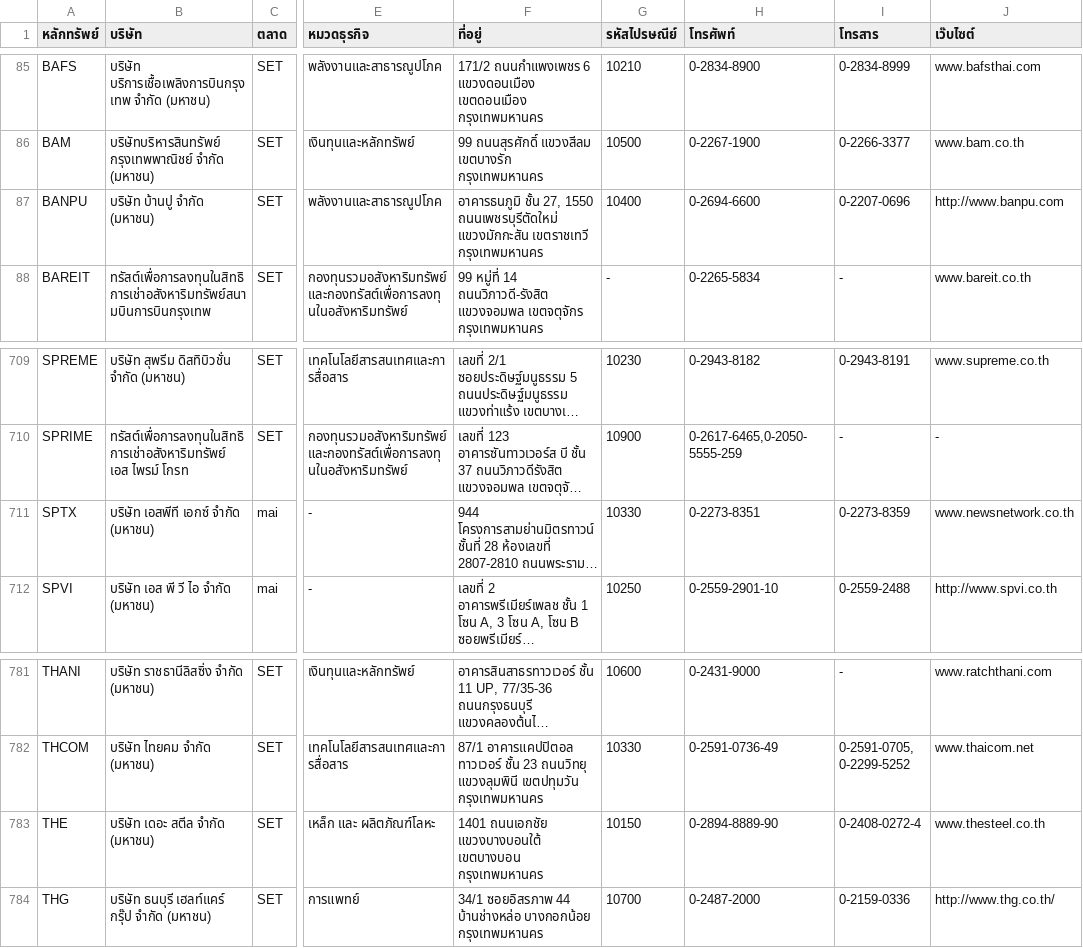
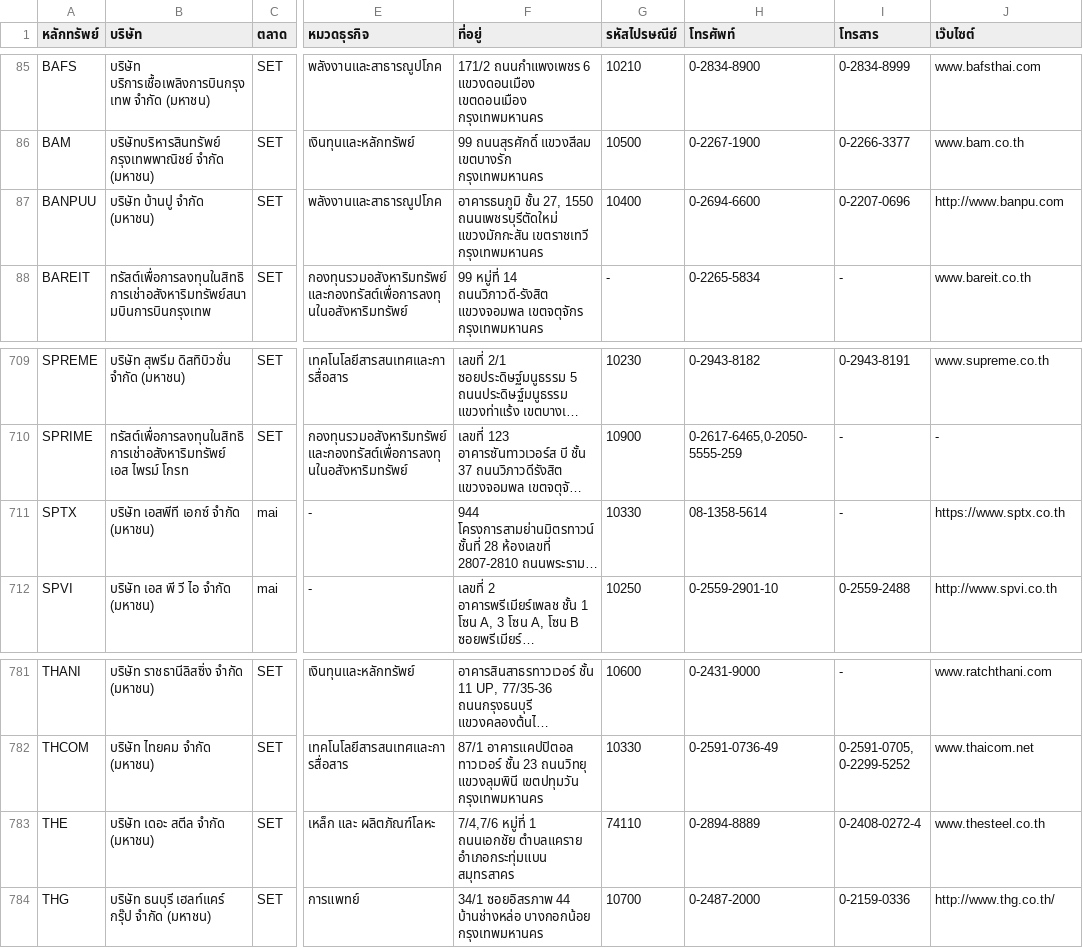
Before and after one commit to ake9522/set, a CSV file: listedCompanies_th_TH.csv, drawn as a sheet; only a part is shown, gaps mark what is left out; long unchanged cells end in …; the diff names each change by its address in the sheet, - before the commit and + after, or states it on an @@ line.

```diff
--- a/listedCompanies_th_TH.csv
+++ b/listedCompanies_th_TH.csv
-A87 (หลักทรัพย์): BANPU
+A87 (หลักทรัพย์): BANPUU
-H711 (โทรศัพท์): 0-2273-8351
+H711 (โทรศัพท์): 08-1358-5614
-I711 (โทรสาร): 0-2273-8359
+I711 (โทรสาร): -
-J711 (เว๊บไซต์): www.newsnetwork.co.th
+J711 (เว๊บไซต์): https://www.sptx.co.th
-F783 (ที่อยู่): 1401 ถนนเอกชัย แขวงบางบอนใต้ เขตบางบอน กรุงเทพมหานคร
+F783 (ที่อยู่): 7/4,7/6 หมู่ที่ 1 ถนนเอกชัย ตำบลแคราย อำเภอกระทุ่มแบน สมุทรสาคร
-G783 (รหัสไปรษณีย์): 10150
+G783 (รหัสไปรษณีย์): 74110
-H783 (โทรศัพท์): 0-2894-8889-90
+H783 (โทรศัพท์): 0-2894-8889
```
Also changed, not shown: 9 other files.
